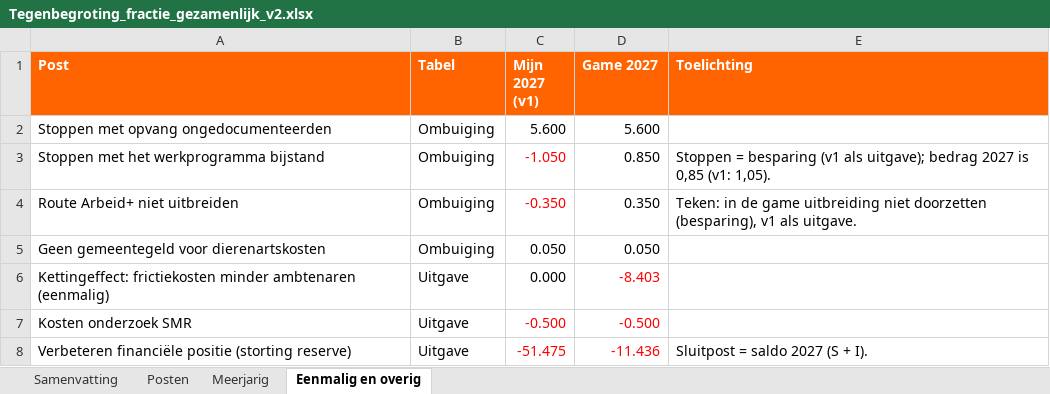
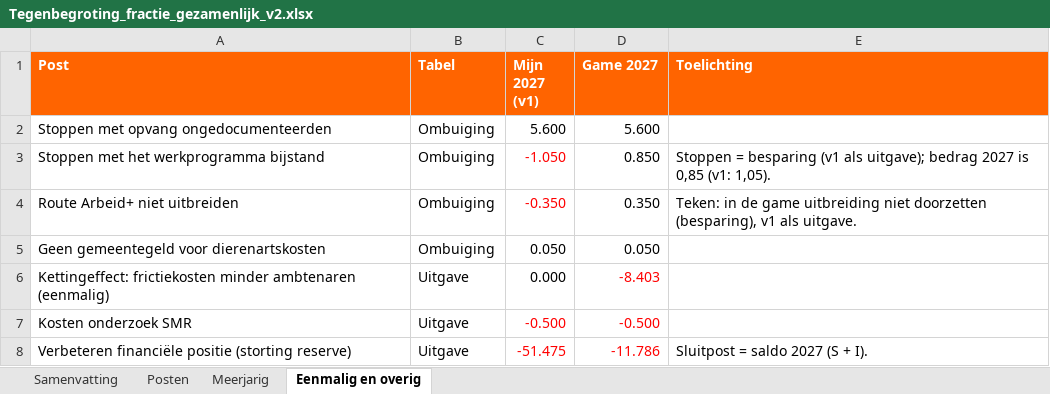
Before and after one commit to RikHeiner/begrotingsgame, an Excel workbook: tegenbegroting/Tegenbegroting_fractie_gezamenlijk_v2.xlsx, sheet Eenmalig en overig, drawn as a sheet; values as stored, in another font and other column widths than the file's, no borders; the diff names each change by its address in the sheet, - before the commit and + after, or states it on an @@ line.

```diff
--- a/tegenbegroting/Tegenbegroting_fractie_gezamenlijk_v2.xlsx (sheet Eenmalig en overig)
+++ b/tegenbegroting/Tegenbegroting_fractie_gezamenlijk_v2.xlsx (sheet Eenmalig en overig)
-D8 (Game 2027): -11.436
+D8 (Game 2027): -11.786
```
Also changed, not shown: sheet Posten, sheet Samenvatting, sheet Meerjarig, 3 other files.
